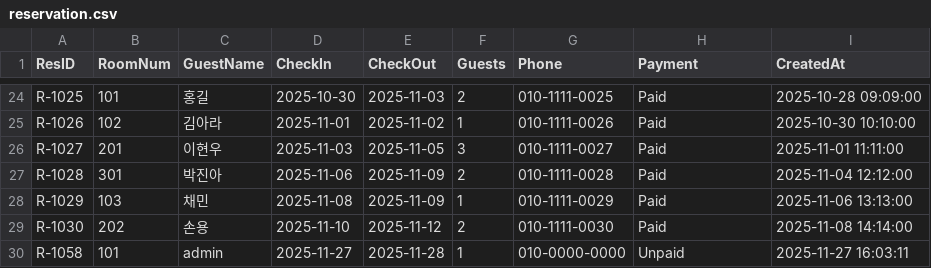
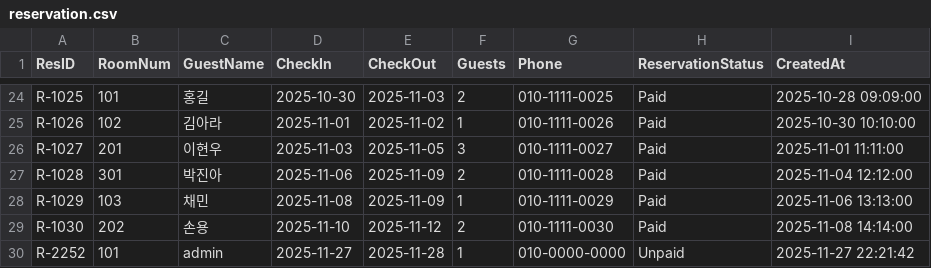
Before and after one commit to skdks2525/HMSproject_Server, a CSV file: data/reservation.csv, drawn as a sheet; only a part is shown, gaps mark what is left out; the diff names each change by its address in the sheet, - before the commit and + after, or states it on an @@ line.

Commit message:
결제수단 추가 및 Payment 전용 모델객체 추가
client 추가 내용과 동일

```diff
--- a/data/reservation.csv
+++ b/data/reservation.csv
-H1: Payment
+H1: ReservationStatus
-A30 (ResID): R-1058
+A30 (ResID): R-2252
-I30 (CreatedAt): 2025-11-27 16:03:11
+I30 (CreatedAt): 2025-11-27 22:21:42
```
Also changed, not shown: 14 other files.
